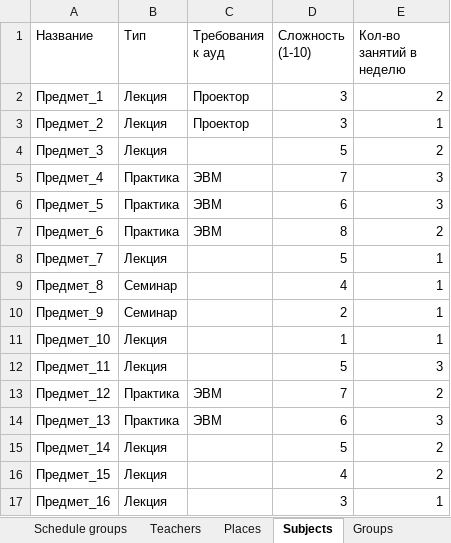
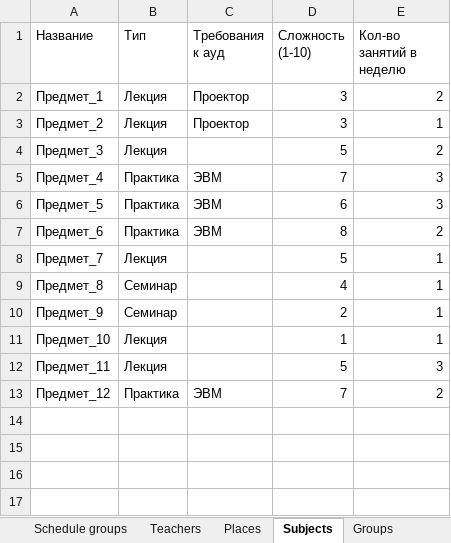
Before and after one commit to PasaOpasen/ScheduleGenetic, an Excel workbook: data/Diss.xlsx, sheet Subjects, drawn as a sheet; values as stored, in another font and other column widths than the file's, no borders; the diff names each change by its address in the sheet, - before the commit and + after, or states it on an @@ line.

```diff
--- a/data/Diss.xlsx (sheet Subjects)
+++ b/data/Diss.xlsx (sheet Subjects)
-row 14: Предмет_13 | Практика | ЭВМ | 6 | 3
-row 15: Предмет_14 | Лекция |  | 5 | 2
-row 16: Предмет_15 | Лекция |  | 4 | 2
-row 17: Предмет_16 | Лекция |  | 3 | 1
```
Also changed, not shown: sheet Teachers, sheet Places, sheet Groups, sheet Schedule places, sheet Schedule teachers, output.xlsx, 3 other files.
